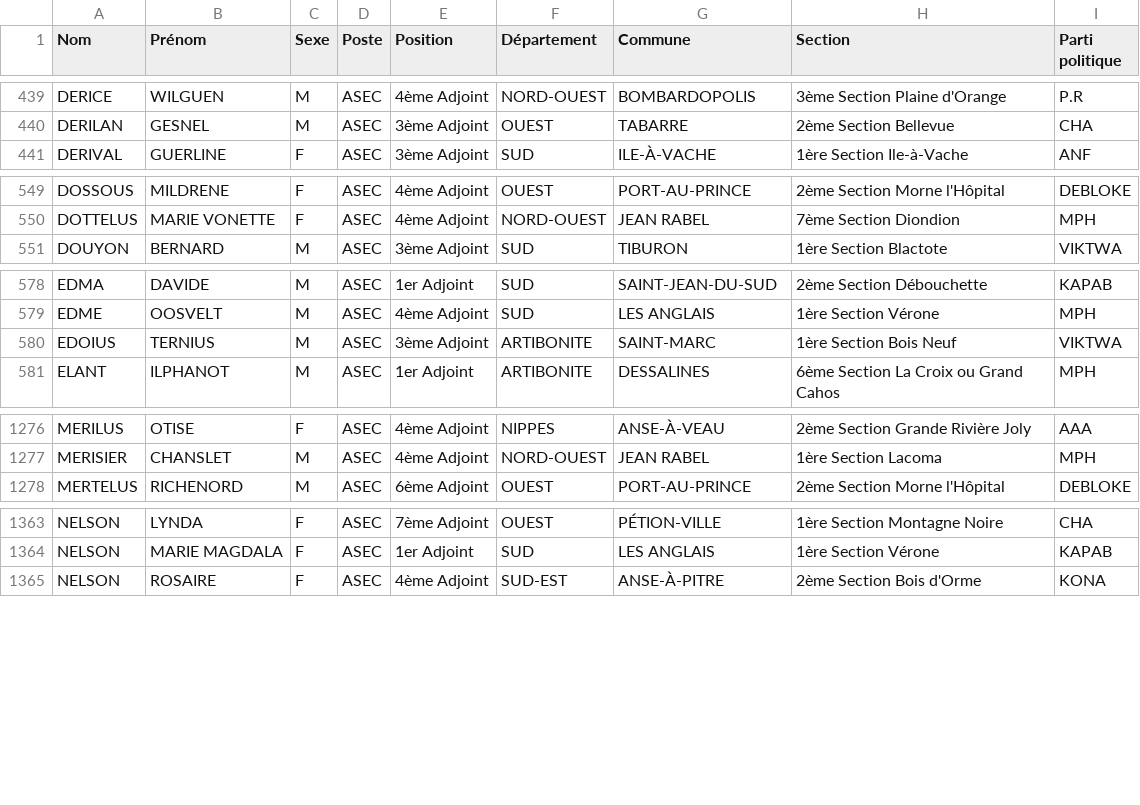
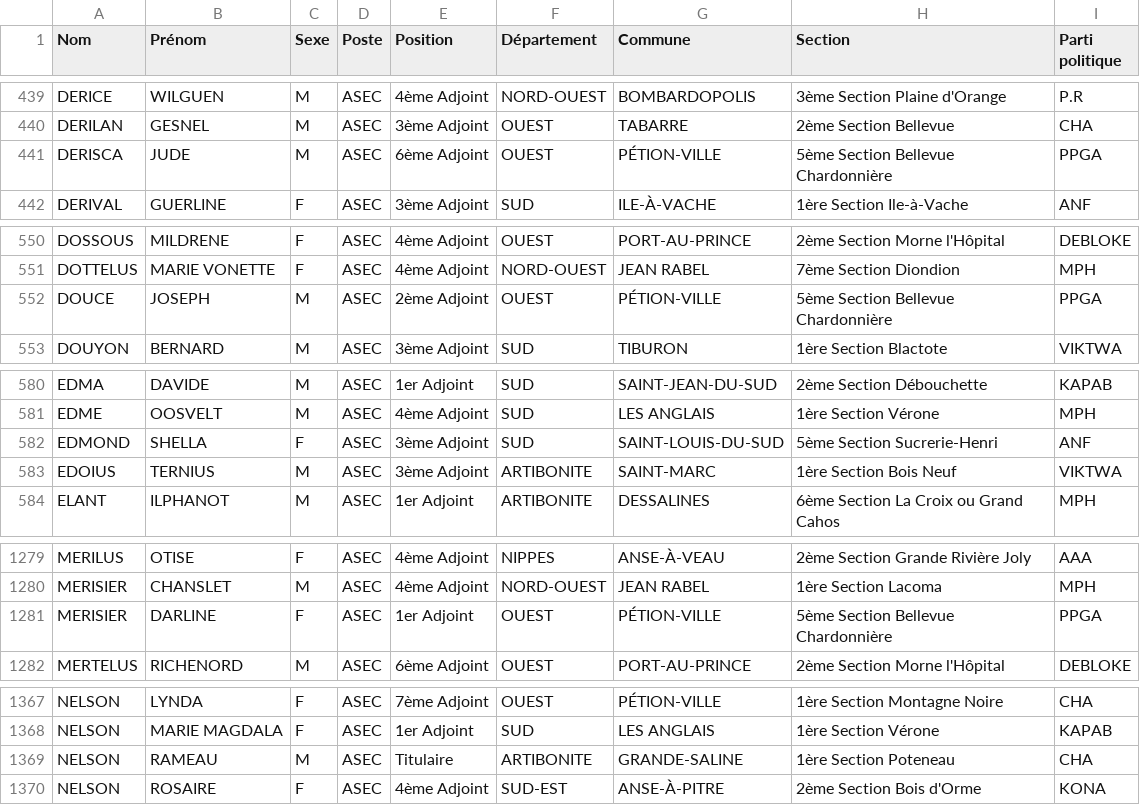
Before and after one commit to ayamr/napvote, a CSV file: data/candidats_cep.csv, drawn as a sheet; only a part is shown, gaps mark what is left out; the diff covers the shown part only; the diff names each change by its address in the sheet, - before the commit and + after, or states it on an @@ line.

```diff
--- a/data/candidats_cep.csv
+++ b/data/candidats_cep.csv
+row 441: DERISCA | JUDE | M | ASEC | 6ème Adjoint | OUEST | PÉTION-VILLE | 5ème Section Bellevue Chardonnière | PPGA
+row 552: DOUCE | JOSEPH | M | ASEC | 2ème Adjoint | OUEST | PÉTION-VILLE | 5ème Section Bellevue Chardonnière | PPGA
+row 582: EDMOND | SHELLA | F | ASEC | 3ème Adjoint | SUD | SAINT-LOUIS-DU-SUD | 5ème Section Sucrerie-Henri | ANF
+row 1281: MERISIER | DARLINE | F | ASEC | 1er Adjoint | OUEST | PÉTION-VILLE | 5ème Section Bellevue Chardonnière | PPGA
+row 1369: NELSON | RAMEAU | M | ASEC | Titulaire | ARTIBONITE | GRANDE-SALINE | 1ère Section Poteneau | CHA
```
Also changed, not shown: 16 added rows elsewhere in this file, 7 other files.
